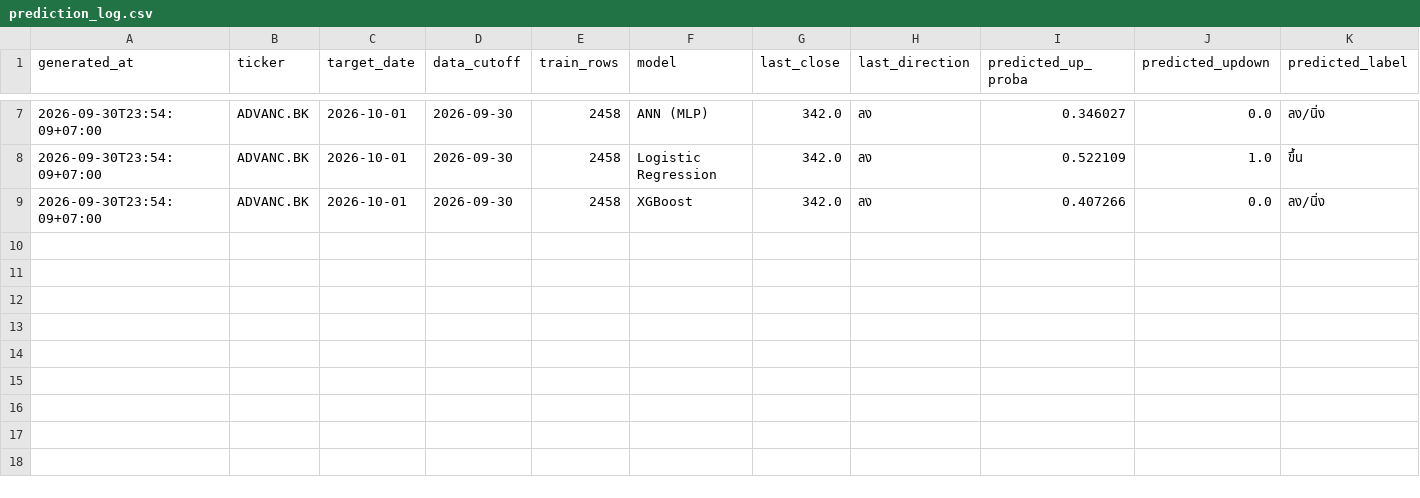
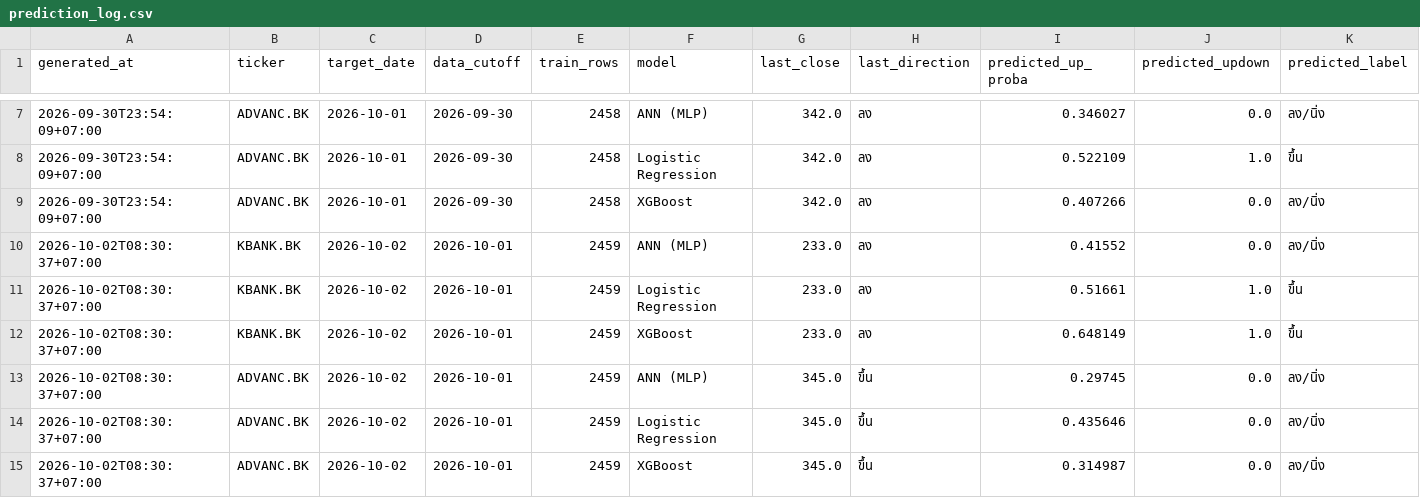
Before and after one commit to panifield/CN340_Stock_Prediction, a CSV file: task_c/results/prediction_log.csv, drawn as a sheet; only a part is shown, gaps mark what is left out; rows hold the shown columns only; the diff names each change by its address in the sheet, - before the commit and + after, or states it on an @@ line.

Commit message:
task_c prediction log: 2026-10-02

```diff
--- a/task_c/results/prediction_log.csv
+++ b/task_c/results/prediction_log.csv
+row 10: 2026-10-02T08:30:37+07:00 | KBANK.BK | 2026-10-02 | 2026-10-01 | 2459 | ANN (MLP) | 233.0 | ลง | 0.41552 | 0.0 | ลง/นิ่ง
+row 11: 2026-10-02T08:30:37+07:00 | KBANK.BK | 2026-10-02 | 2026-10-01 | 2459 | Logistic Regression | 233.0 | ลง | 0.51661 | 1.0 | ขึ้น
+row 12: 2026-10-02T08:30:37+07:00 | KBANK.BK | 2026-10-02 | 2026-10-01 | 2459 | XGBoost | 233.0 | ลง | 0.648149 | 1.0 | ขึ้น
+row 13: 2026-10-02T08:30:37+07:00 | ADVANC.BK | 2026-10-02 | 2026-10-01 | 2459 | ANN (MLP) | 345.0 | ขึ้น | 0.29745 | 0.0 | ลง/นิ่ง
+row 14: 2026-10-02T08:30:37+07:00 | ADVANC.BK | 2026-10-02 | 2026-10-01 | 2459 | Logistic Regression | 345.0 | ขึ้น | 0.435646 | 0.0 | ลง/นิ่ง
+row 15: 2026-10-02T08:30:37+07:00 | ADVANC.BK | 2026-10-02 | 2026-10-01 | 2459 | XGBoost | 345.0 | ขึ้น | 0.314987 | 0.0 | ลง/นิ่ง
```
